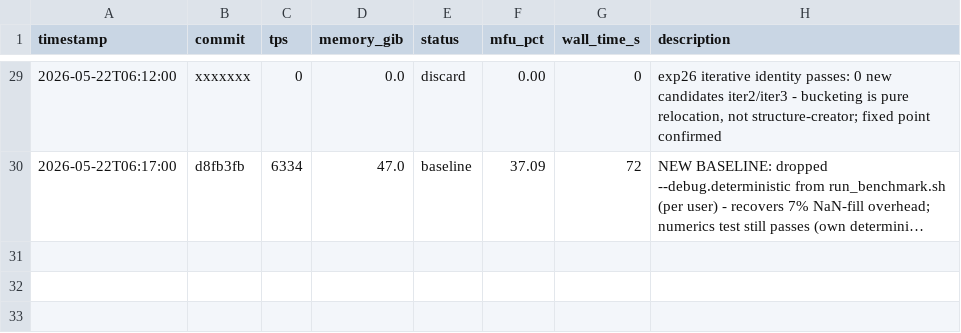
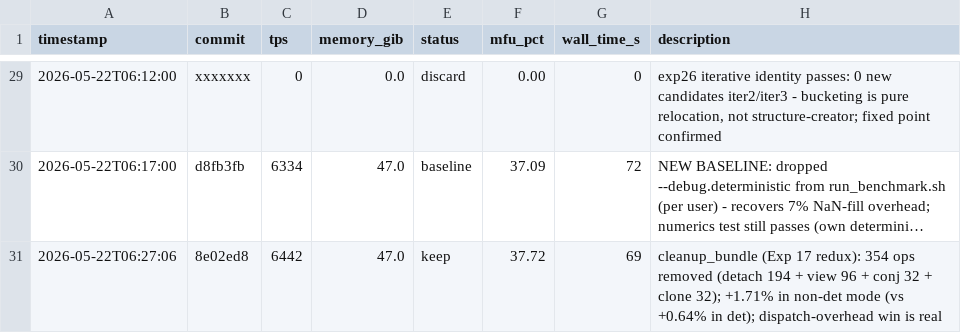
Before and after one commit to pytorch/torchtitan, a TSV file: autoresearch/results.tsv, drawn as a sheet; only a part is shown, gaps mark what is left out; long unchanged cells end in …; the diff names each change by its address in the sheet, - before the commit and + after, or states it on an @@ line.

Commit message:
[autoresearch] cleanup_bundle (Exp 27 keep, +1.71% under non-det); sub-noise det wins recover at lower noise floor

```diff
--- a/autoresearch/results.tsv
+++ b/autoresearch/results.tsv
+row 31: 2026-05-22T06:27:06 | 8e02ed8 | 6442 | 47.0 | keep | 37.72 | 69 | cleanup_bundle (Exp 17 redux): 354 ops removed (detach 194 + view 96 + conj 32 + clone 32); +1.71% in non-det mode (vs +0.64% in det); dispatch-overhead win is real
```
Also changed, not shown: 2 other files.
